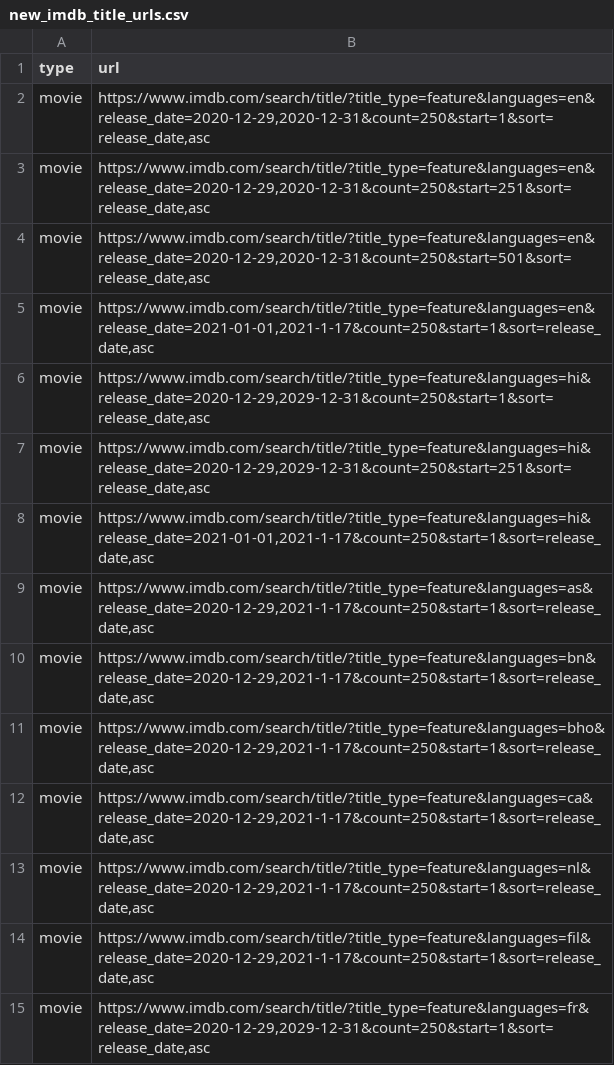
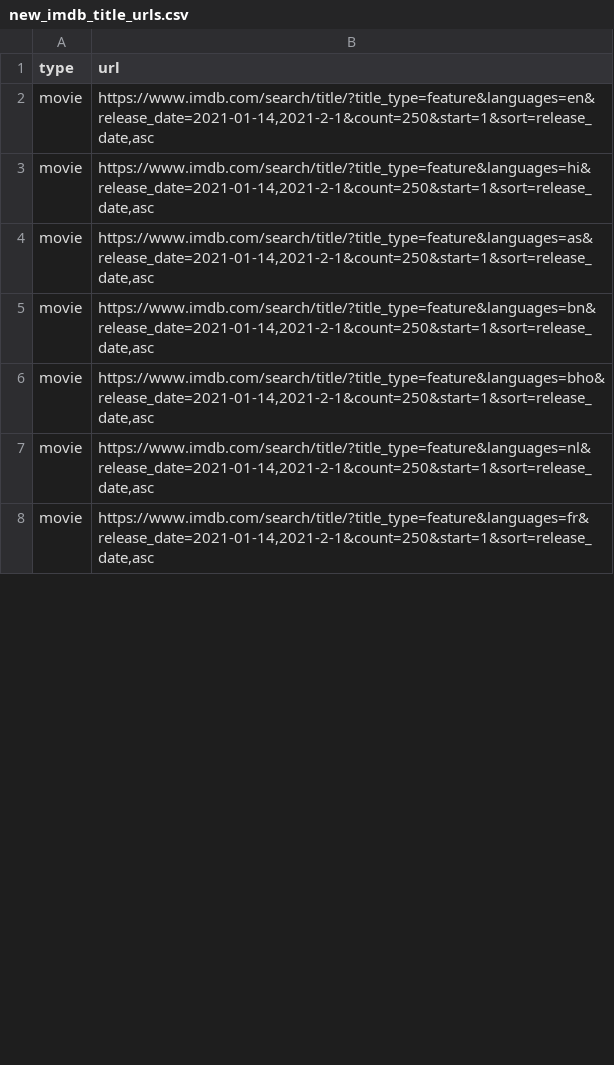
Before and after one commit to flibo-tech/data_pipelines, a CSV file: scraping_utilities/new_imdb_title_urls.csv, drawn as a sheet; only a part is shown; the diff covers the shown part only.

Commit message:
scraping new data

```diff
--- a/scraping_utilities/new_imdb_title_urls.csv
+++ b/scraping_utilities/new_imdb_title_urls.csv
@@ -1,15 +1,8 @@
 type,url
-movie,"https://www.imdb.com/search/title/?title_type=feature&languages=en&release_date=2020-12-29,2020-12-31&count=250&start=1&sort=release_date,asc"
-movie,"https://www.imdb.com/search/title/?title_type=feature&languages=en&release_date=2020-12-29,2020-12-31&count=250&start=251&sort=release_date,asc"
-movie,"https://www.imdb.com/search/title/?title_type=feature&languages=en&release_date=2020-12-29,2020-12-31&count=250&start=501&sort=release_date,asc"
-movie,"https://www.imdb.com/search/title/?title_type=feature&languages=en&release_date=2021-01-01,2021-1-17&count=250&start=1&sort=release_date,asc"
-movie,"https://www.imdb.com/search/title/?title_type=feature&languages=hi&release_date=2020-12-29,2029-12-31&count=250&start=1&sort=release_date,asc"
-movie,"https://www.imdb.com/search/title/?title_type=feature&languages=hi&release_date=2020-12-29,2029-12-31&count=250&start=251&sort=release_date,asc"
-movie,"https://www.imdb.com/search/title/?title_type=feature&languages=hi&release_date=2021-01-01,2021-1-17&count=250&start=1&sort=release_date,asc"
-movie,"https://www.imdb.com/search/title/?title_type=feature&languages=as&release_date=2020-12-29,2021-1-17&count=250&start=1&sort=release_date,asc"
-movie,"https://www.imdb.com/search/title/?title_type=feature&languages=bn&release_date=2020-12-29,2021-1-17&count=250&start=1&sort=release_date,asc"
-movie,"https://www.imdb.com/search/title/?title_type=feature&languages=bho&release_date=2020-12-29,2021-1-17&count=250&start=1&sort=release_date,asc"
-movie,"https://www.imdb.com/search/title/?title_type=feature&languages=ca&release_date=2020-12-29,2021-1-17&count=250&start=1&sort=release_date,asc"
-movie,"https://www.imdb.com/search/title/?title_type=feature&languages=nl&release_date=2020-12-29,2021-1-17&count=250&start=1&sort=release_date,asc"
-movie,"https://www.imdb.com/search/title/?title_type=feature&languages=fil&release_date=2020-12-29,2021-1-17&count=250&start=1&sort=release_date,asc"
-movie,"https://www.imdb.com/search/title/?title_type=feature&languages=fr&release_date=2020-12-29,2029-12-31&count=250&start=1&sort=release_date,asc"
+movie,"https://www.imdb.com/search/title/?title_type=feature&languages=en&release_date=2021-01-14,2021-2-1&count=250&start=1&sort=release_date,asc"
+movie,"https://www.imdb.com/search/title/?title_type=feature&languages=hi&release_date=2021-01-14,2021-2-1&count=250&start=1&sort=release_date,asc"
+movie,"https://www.imdb.com/search/title/?title_type=feature&languages=as&release_date=2021-01-14,2021-2-1&count=250&start=1&sort=release_date,asc"
+movie,"https://www.imdb.com/search/title/?title_type=feature&languages=bn&release_date=2021-01-14,2021-2-1&count=250&start=1&sort=release_date,asc"
+movie,"https://www.imdb.com/search/title/?title_type=feature&languages=bho&release_date=2021-01-14,2021-2-1&count=250&start=1&sort=release_date,asc"
+movie,"https://www.imdb.com/search/title/?title_type=feature&languages=nl&release_date=2021-01-14,2021-2-1&count=250&start=1&sort=release_date,asc"
+movie,"https://www.imdb.com/search/title/?title_type=feature&languages=fr&release_date=2021-01-14,2021-2-1&count=250&start=1&sort=release_date,asc"
```
Also changed, not shown: 25 removed rows and 49 edited cells elsewhere in this file, scraping_utilities/titles_to_scrape.csv, 1 other file.
